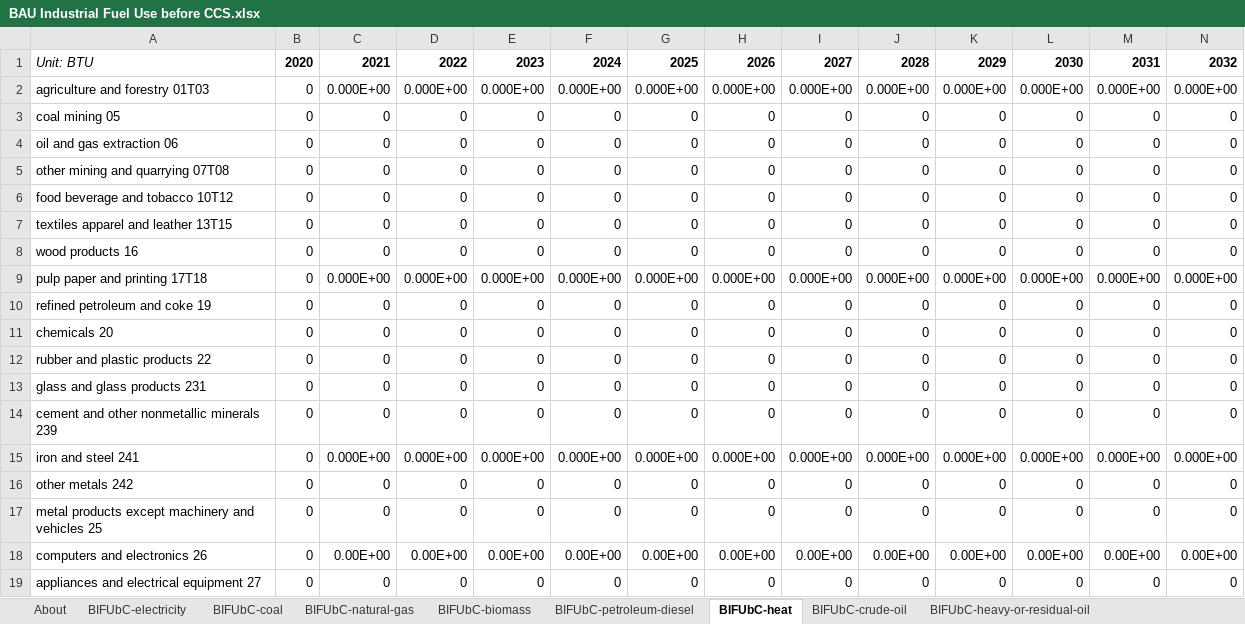
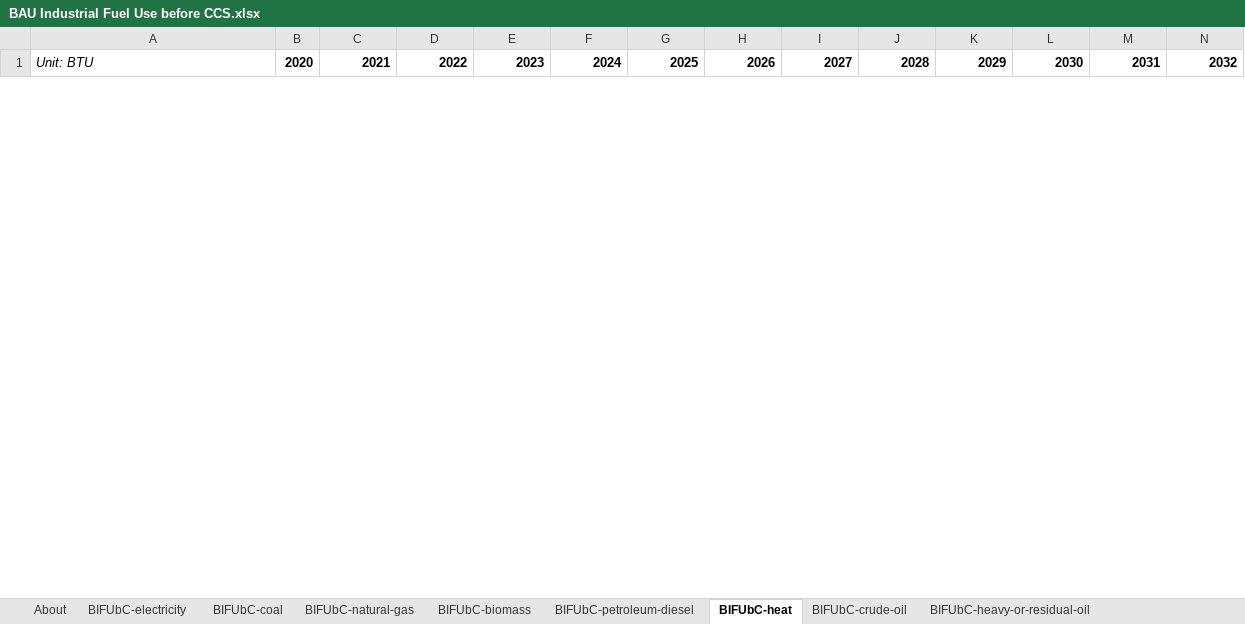
Before and after one commit to EnergyInnovation/eps-rhodeisland, an Excel workbook: InputData/indst/BIFUbC/BAU Industrial Fuel Use before CCS.xlsx, sheet BIFUbC-heat, drawn as a sheet; only a part is shown; values as stored, in another font and other column widths than the file's, no borders; removed rows and columns are numbered as before the commit, all else as after; rows hold the shown columns only; the diff covers the shown part only; the diff names each change by its address in the sheet, - before the commit and + after, or states it on an @@ line.

```diff
--- a/InputData/indst/BIFUbC/BAU Industrial Fuel Use before CCS.xlsx (sheet BIFUbC-heat)
+++ b/InputData/indst/BIFUbC/BAU Industrial Fuel Use before CCS.xlsx (sheet BIFUbC-heat)
-row 2: agriculture and forestry 01T03 | 0 | 0.000E+00 | 0.000E+00 | 0.000E+00 | 0.000E+00 | 0.000E+00 | 0.000E+00 | 0.000E+00 | 0.000E+00 | 0.000E+00 | 0.000E+00 | 0.000E+00 | 0.000E+00
-row 3: coal mining 05 | 0 | 0 | 0 | 0 | 0 | 0 | 0 | 0 | 0 | 0 | 0 | 0 | 0
-row 4: oil and gas extraction 06 | 0 | 0 | 0 | 0 | 0 | 0 | 0 | 0 | 0 | 0 | 0 | 0 | 0
-row 5: other mining and quarrying 07T08 | 0 | 0 | 0 | 0 | 0 | 0 | 0 | 0 | 0 | 0 | 0 | 0 | 0
-row 6: food beverage and tobacco 10T12 | 0 | 0 | 0 | 0 | 0 | 0 | 0 | 0 | 0 | 0 | 0 | 0 | 0
-row 7: textiles apparel and leather 13T15 | 0 | 0 | 0 | 0 | 0 | 0 | 0 | 0 | 0 | 0 | 0 | 0 | 0
-row 8: wood products 16 | 0 | 0 | 0 | 0 | 0 | 0 | 0 | 0 | 0 | 0 | 0 | 0 | 0
-row 9: pulp paper and printing 17T18 | 0 | 0.000E+00 | 0.000E+00 | 0.000E+00 | 0.000E+00 | 0.000E+00 | 0.000E+00 | 0.000E+00 | 0.000E+00 | 0.000E+00 | 0.000E+00 | 0.000E+00 | 0.000E+00
-row 10: refined petroleum and coke 19 | 0 | 0 | 0 | 0 | 0 | 0 | 0 | 0 | 0 | 0 | 0 | 0 | 0
-row 11: chemicals 20 | 0 | 0 | 0 | 0 | 0 | 0 | 0 | 0 | 0 | 0 | 0 | 0 | 0
-row 12: rubber and plastic products 22 | 0 | 0 | 0 | 0 | 0 | 0 | 0 | 0 | 0 | 0 | 0 | 0 | 0
-row 13: glass and glass products 231 | 0 | 0 | 0 | 0 | 0 | 0 | 0 | 0 | 0 | 0 | 0 | 0 | 0
-row 14: cement and other nonmetallic minerals 239 | 0 | 0 | 0 | 0 | 0 | 0 | 0 | 0 | 0 | 0 | 0 | 0 | 0
-row 15: iron and steel 241 | 0 | 0.000E+00 | 0.000E+00 | 0.000E+00 | 0.000E+00 | 0.000E+00 | 0.000E+00 | 0.000E+00 | 0.000E+00 | 0.000E+00 | 0.000E+00 | 0.000E+00 | 0.000E+00
-row 16: other metals 242 | 0 | 0 | 0 | 0 | 0 | 0 | 0 | 0 | 0 | 0 | 0 | 0 | 0
-row 17: metal products except machinery and vehicles 25 | 0 | 0 | 0 | 0 | 0 | 0 | 0 | 0 | 0 | 0 | 0 | 0 | 0
-row 18: computers and electronics 26 | 0 | 0.00E+00 | 0.00E+00 | 0.00E+00 | 0.00E+00 | 0.00E+00 | 0.00E+00 | 0.00E+00 | 0.00E+00 | 0.00E+00 | 0.00E+00 | 0.00E+00 | 0.00E+00
-row 19: appliances and electrical equipment 27 | 0 | 0 | 0 | 0 | 0 | 0 | 0 | 0 | 0 | 0 | 0 | 0 | 0
```
Also changed, not shown: 25 added rows and 7 removed rows elsewhere in this sheet, sheet BIFUbC-hydrogen, sheet BIFUbC-natural-gas, sheet BIFUbC-heavy-or-residual-oil, sheet BIFUbC-LPG-propane-or-butane, sheet BIFUbC-petroleum-diesel, sheet BIFUbC-biomass, 1 more sheet, InputData/ctrl-settings/EoSEUwGDPiR/Elasticity of Sectoral Energy Use wrt Per Capita GDP in Recession.xlsx, InputData/elec/ARpUIiRC/Ann Ret per Unit Inc in Relative Cost.xlsx, 52 other files.
